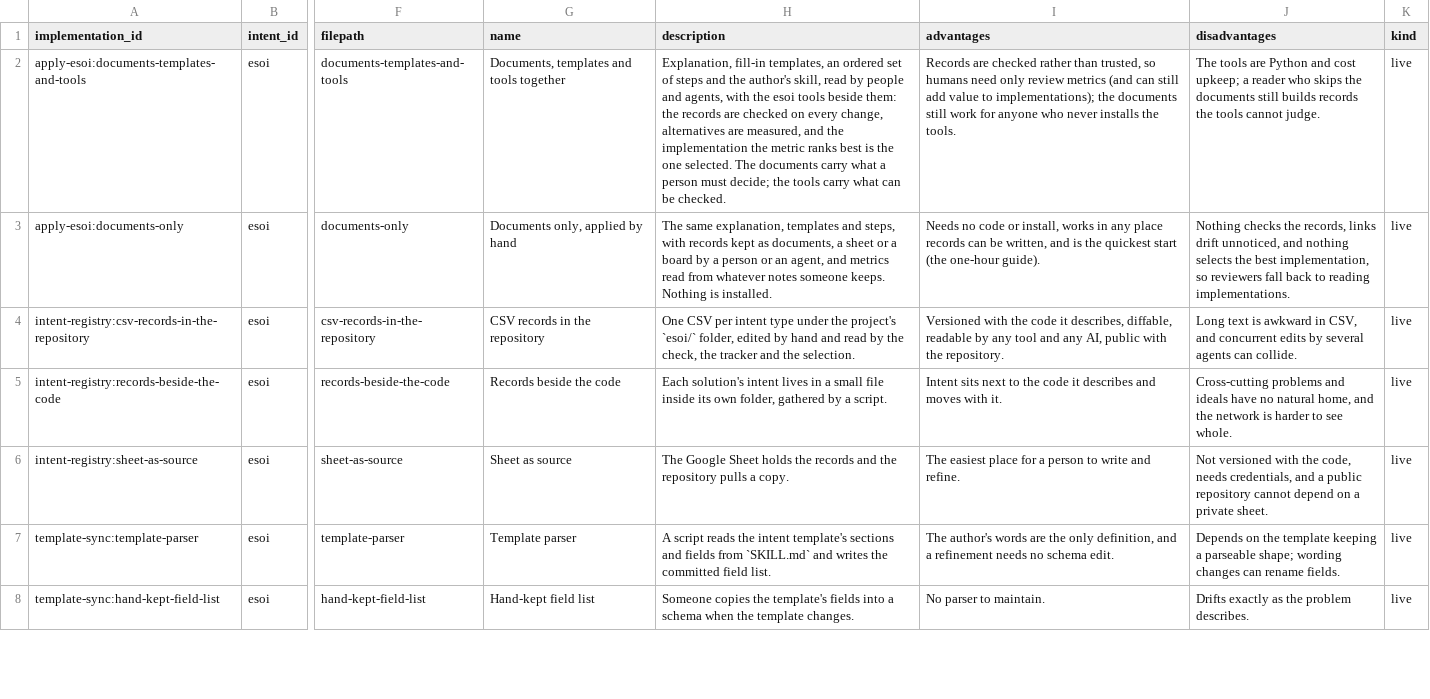
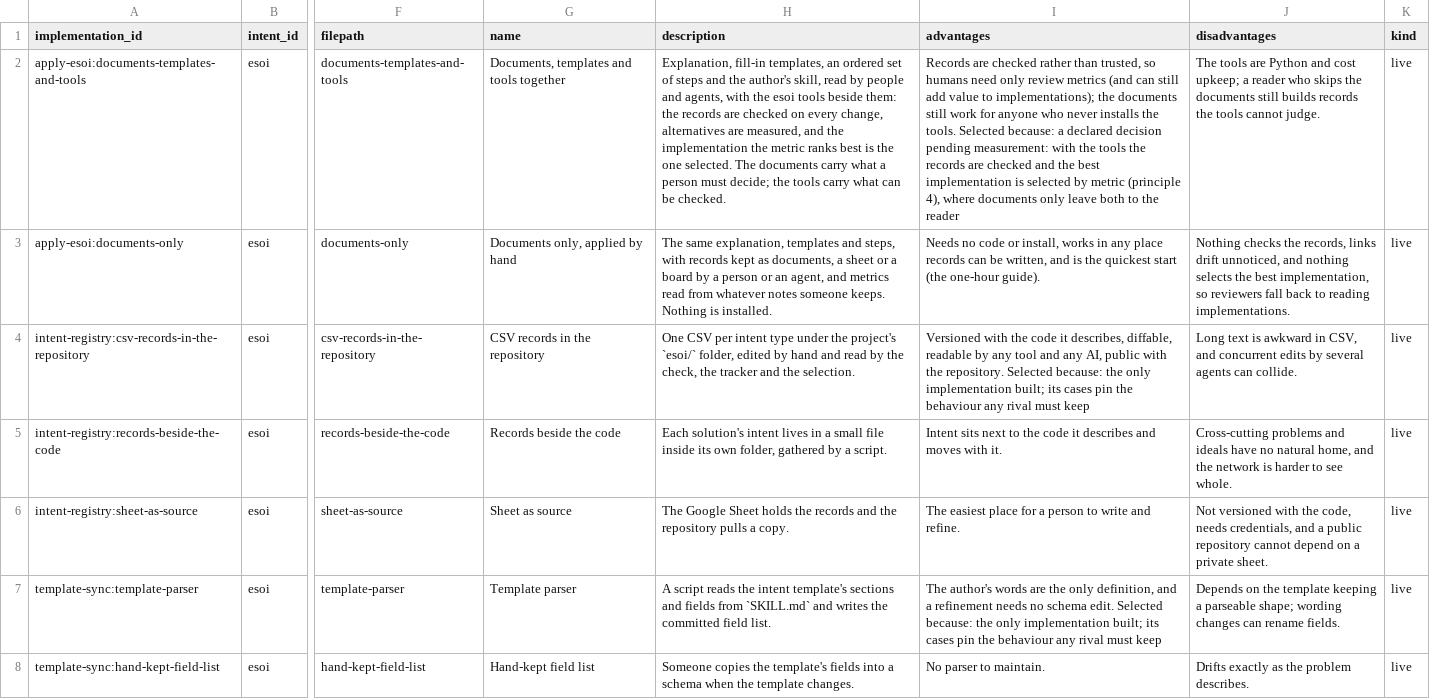
Before and after one commit to JoshuaMathias/evolvable-structure, a CSV file: esoi/tracker/implementations.csv, drawn as a sheet; only a part is shown, gaps mark what is left out; the diff covers the shown part only; the diff names each change by its address in the sheet, - before the commit and + after, or states it on an @@ line.

```diff
--- a/esoi/tracker/implementations.csv
+++ b/esoi/tracker/implementations.csv
-I2 (advantages): …the tools.
+I2 (advantages): …the tools. Selected because: a declared decision pending measurement: with the tools the records are checked and the best implementation is selected by metric (principle 4), where documents only leave both to the reader
-I4 (advantages): …the repository.
+I4 (advantages): …the repository. Selected because: the only implementation built; its cases pin the behaviour any rival must keep
-I7 (advantages): …schema edit.
+I7 (advantages): …schema edit. Selected because: the only implementation built; its cases pin the behaviour any rival must keep
```
Also changed, not shown: 26 edited cells elsewhere in this file, esoi/esoi-runtime/implementations.csv, esoi/esoi-runtime/solutions.csv, 25 other files.
